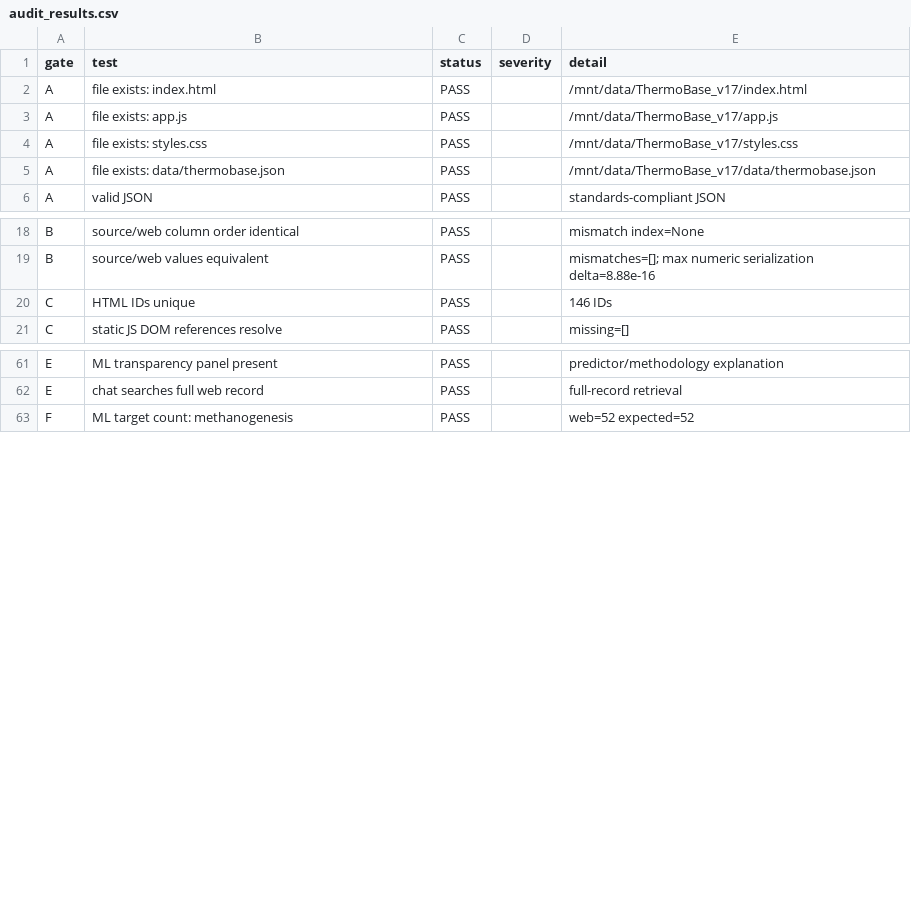
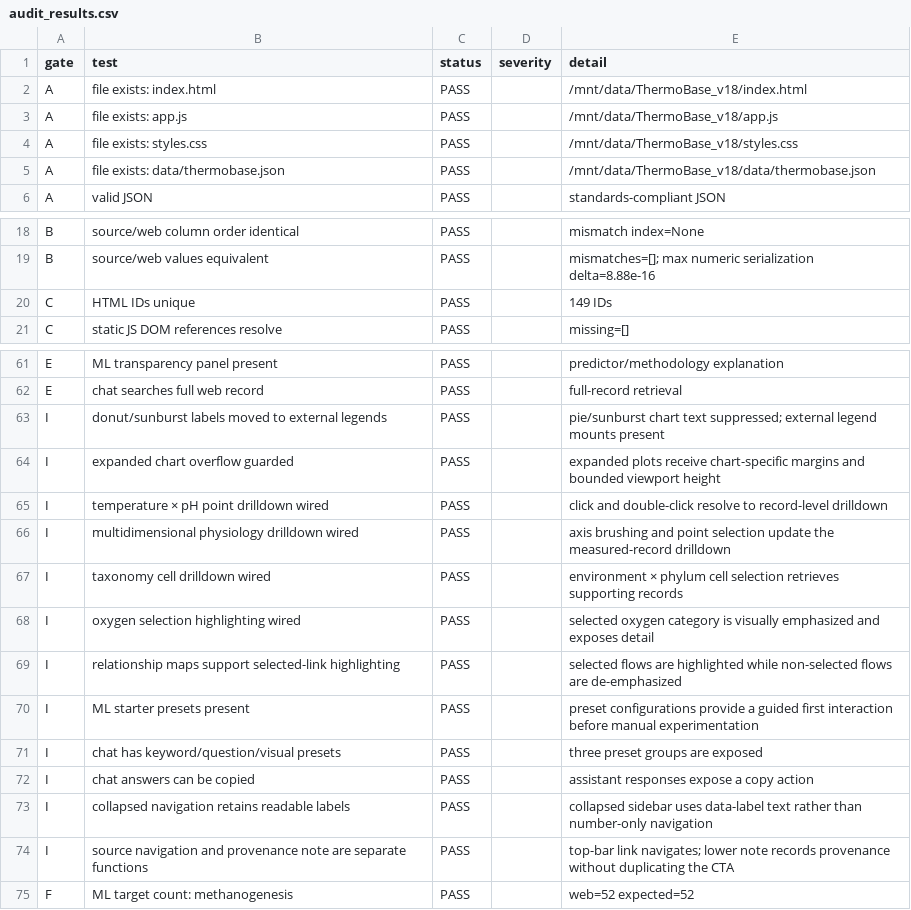
Before and after one commit to ramdasrajat/nasa-ahed-thermobase-explorer, a CSV file: WEB_AUDIT/audit_results.csv, drawn as a sheet; only a part is shown, gaps mark what is left out.

```diff
--- a/WEB_AUDIT/audit_results.csv
+++ b/WEB_AUDIT/audit_results.csv
@@ -1,6 +1,6 @@
 gate,test,status,severity,detail
-A,file exists: index.html,PASS,,/mnt/data/ThermoBase_v17/index.html
-A,file exists: app.js,PASS,,/mnt/data/ThermoBase_v17/app.js
-A,file exists: styles.css,PASS,,/mnt/data/ThermoBase_v17/styles.css
-A,file exists: data/thermobase.json,PASS,,/mnt/data/ThermoBase_v17/data/thermobase.json
+A,file exists: index.html,PASS,,/mnt/data/ThermoBase_v18/index.html
+A,file exists: app.js,PASS,,/mnt/data/ThermoBase_v18/app.js
+A,file exists: styles.css,PASS,,/mnt/data/ThermoBase_v18/styles.css
+A,file exists: data/thermobase.json,PASS,,/mnt/data/ThermoBase_v18/data/thermobase.json
 A,valid JSON,PASS,,standards-compliant JSON
@@ -19,3 +19,3 @@ B,source/web column order identical,PASS,,mismatch index=None
 B,source/web values equivalent,PASS,,mismatches=[]; max numeric serialization delta=8.88e-16
-C,HTML IDs unique,PASS,,146 IDs
+C,HTML IDs unique,PASS,,149 IDs
 C,static JS DOM references resolve,PASS,,missing=[]
@@ -62,2 +62,14 @@ E,ML transparency panel present,PASS,,predictor/methodology explanation
 E,chat searches full web record,PASS,,full-record retrieval
+I,donut/sunburst labels moved to external legends,PASS,,pie/sunburst chart text suppressed; external legend mounts present
+I,expanded chart overflow guarded,PASS,,expanded plots receive chart-specific margins and bounded viewport height
+I,temperature × pH point drilldown wired,PASS,,click and double-click resolve to record-level drilldown
+I,multidimensional physiology drilldown wired,PASS,,axis brushing and point selection update the measured-record drilldown
+I,taxonomy cell drilldown wired,PASS,,environment × phylum cell selection retrieves supporting records
+I,oxygen selection highlighting wired,PASS,,selected oxygen category is visually emphasized and exposes detail
+I,relationship maps support selected-link highlighting,PASS,,selected flows are highlighted while non-selected flows are de-emphasized
+I,ML starter presets present,PASS,,preset configurations provide a guided first interaction before manual experimentation
+I,chat has keyword/question/visual presets,PASS,,three preset groups are exposed
+I,chat answers can be copied,PASS,,assistant responses expose a copy action
+I,collapsed navigation retains readable labels,PASS,,collapsed sidebar uses data-label text rather than number-only navigation
+I,source navigation and provenance note are separate functions,PASS,,top-bar link navigates; lower note records provenance without duplicating the CTA
 F,ML target count: methanogenesis,PASS,,web=52 expected=52
```
Also changed, not shown: 6 other files.
